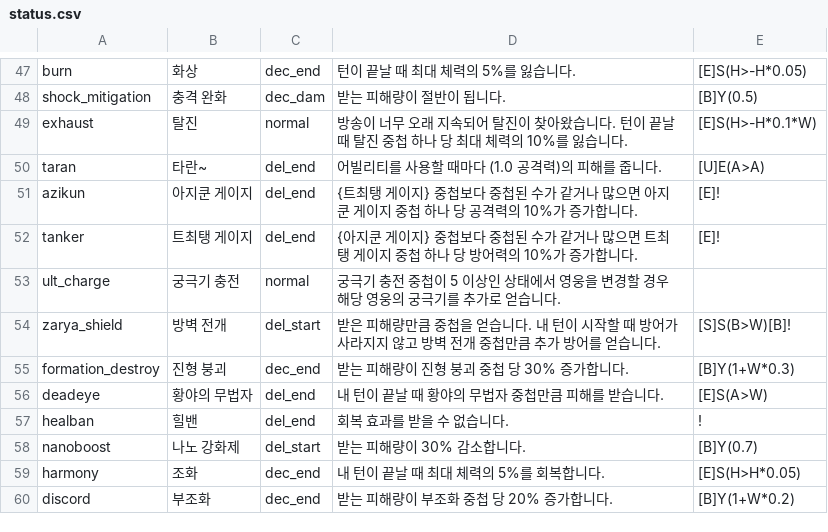
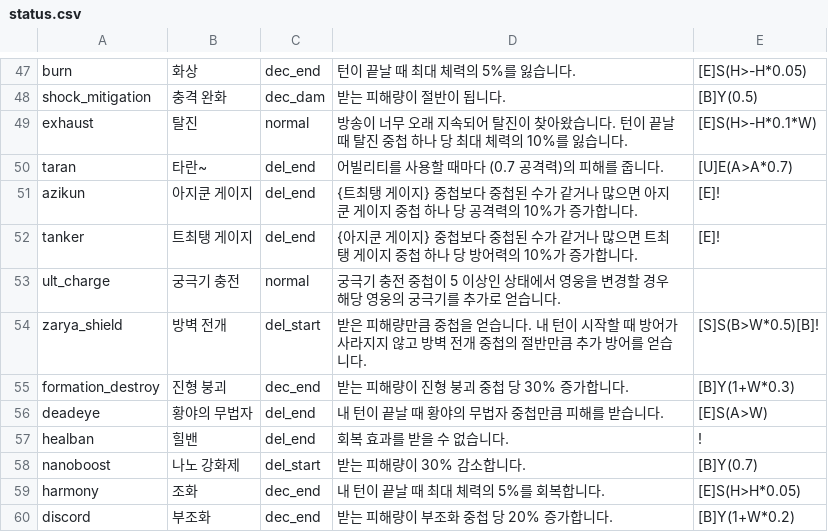
Before and after one commit to RMKroar/Streamers-Rise, a CSV file: status.csv, drawn as a sheet; only a part is shown, gaps mark what is left out.

Commit message:
Update status.csv

```diff
--- a/status.csv
+++ b/status.csv
@@ -49,3 +49,3 @@ shock_mitigation,충격 완화,dec_dam,받는 피해량이 절반이 됩니다.,
 exhaust,탈진,normal,방송이 너무 오래 지속되어 탈진이 찾아왔습니다. 턴이 끝날 때 탈진 중첩 하나 당 최대 체력의 10%를 잃습니다.,[E]S(H>-H*0.1*W)
-taran,타란~,del_end,어빌리티를 사용할 때마다 (1.0 공격력)의 피해를 줍니다.,[U]E(A>A)
+taran,타란~,del_end,어빌리티를 사용할 때마다 (0.7 공격력)의 피해를 줍니다.,[U]E(A>A*0.7)
 azikun,아지쿤 게이지,del_end,{트최탱 게이지} 중첩보다 중첩된 수가 같거나 많으면 아지쿤 게이지 중첩 하나 당 공격력의 10%가 증가합니다.,[E]!
@@ -53,3 +53,3 @@ tanker,트최탱 게이지,del_end,{아지쿤 게이지} 중첩보다 중첩된
 ult_charge,궁극기 충전,normal,궁극기 충전 중첩이 5 이상인 상태에서 영웅을 변경할 경우 해당 영웅의 궁극기를 추가로 얻습니다.,
-zarya_shield,방벽 전개,del_start,받은 피해량만큼 중첩을 얻습니다. 내 턴이 시작할 때 방어가 사라지지 않고 방벽 전개 중첩만큼 추가 방어를 얻습니다.,[S]S(B>W)[B]!
+zarya_shield,방벽 전개,del_start,받은 피해량만큼 중첩을 얻습니다. 내 턴이 시작할 때 방어가 사라지지 않고 방벽 전개 중첩의 절반만큼 추가 방어를 얻습니다.,[S]S(B>W*0.5)[B]!
 formation_destroy,진형 붕괴,dec_end,받는 피해량이 진형 붕괴 중첩 당 30% 증가합니다.,[B]Y(1+W*0.3)
```
